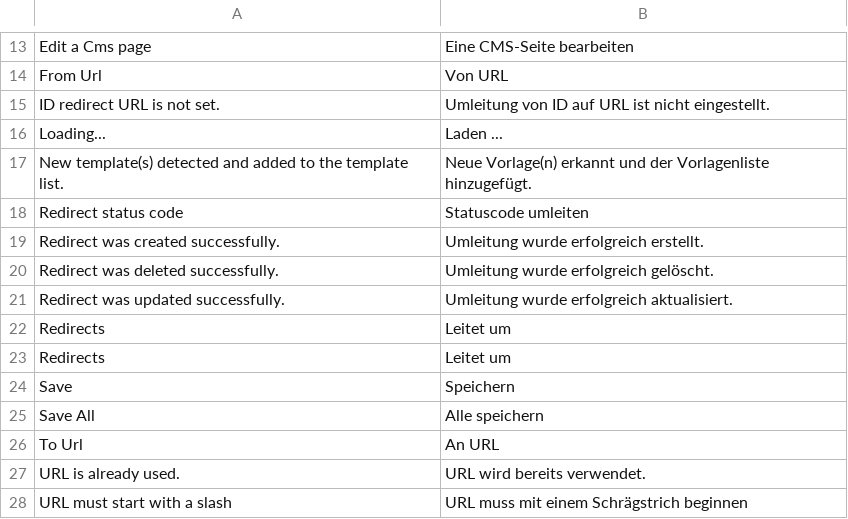
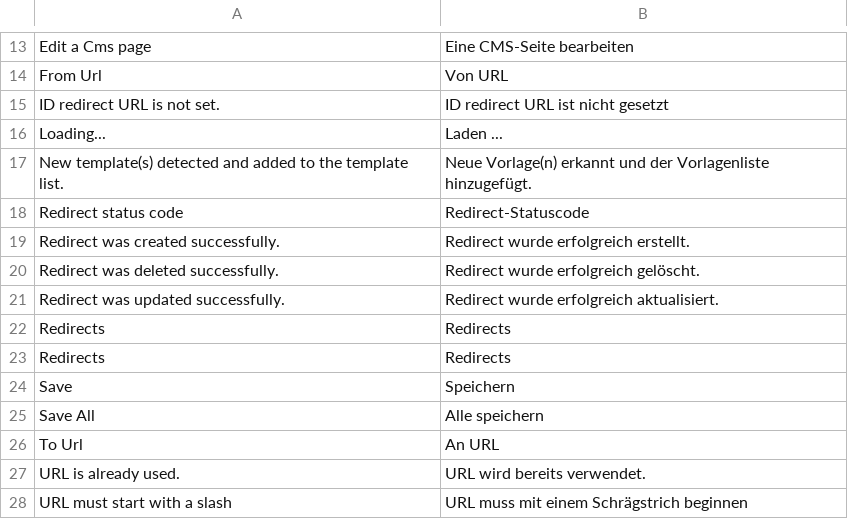
Before and after one commit to spryker/cms, a CSV file: data/translation/Zed/de_DE.csv, drawn as a sheet; only a part is shown, gaps mark what is left out; the diff names each change by its address in the sheet, - before the commit and + after, or states it on an @@ line.

Commit message:
cc-2717 integrated translations files to its modules

```diff
--- a/data/translation/Zed/de_DE.csv
+++ b/data/translation/Zed/de_DE.csv
-B15: Umleitung von ID auf URL ist nicht eingestellt.
+B15: ID redirect URL ist nicht gesetzt
-B18: Statuscode umleiten
+B18: Redirect-Statuscode
-B19: Umleitung wurde erfolgreich erstellt.
+B19: Redirect wurde erfolgreich erstellt.
-B20: Umleitung wurde erfolgreich gelöscht.
+B20: Redirect wurde erfolgreich gelöscht.
-B21: Umleitung wurde erfolgreich aktualisiert.
+B21: Redirect wurde erfolgreich aktualisiert.
-B22:B23: Leitet um
+B22:B23: Redirects
```
